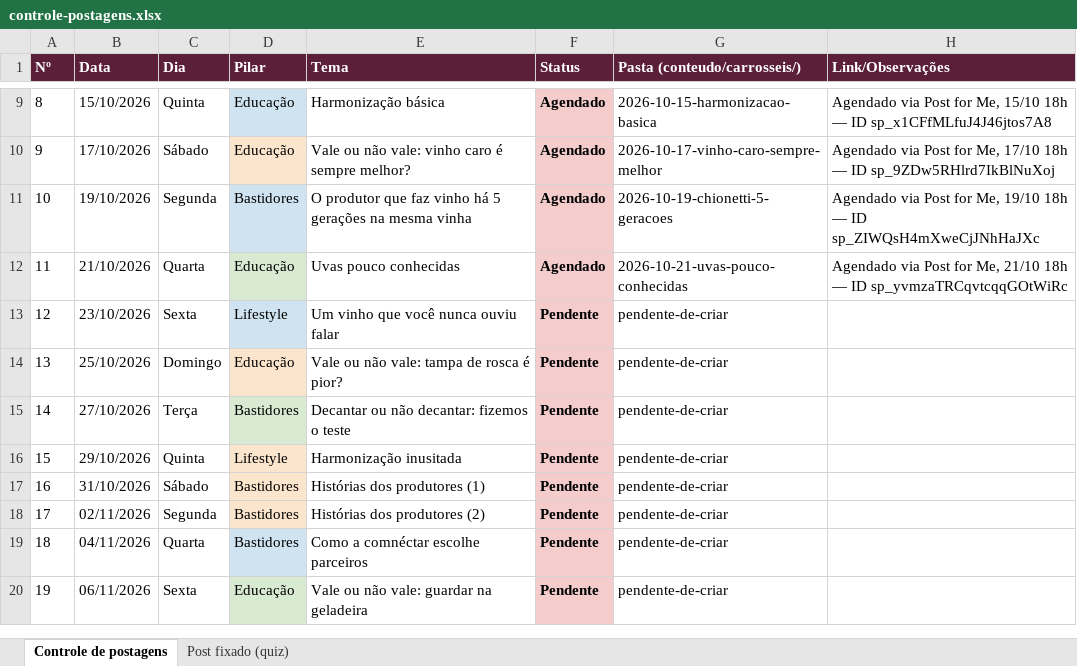
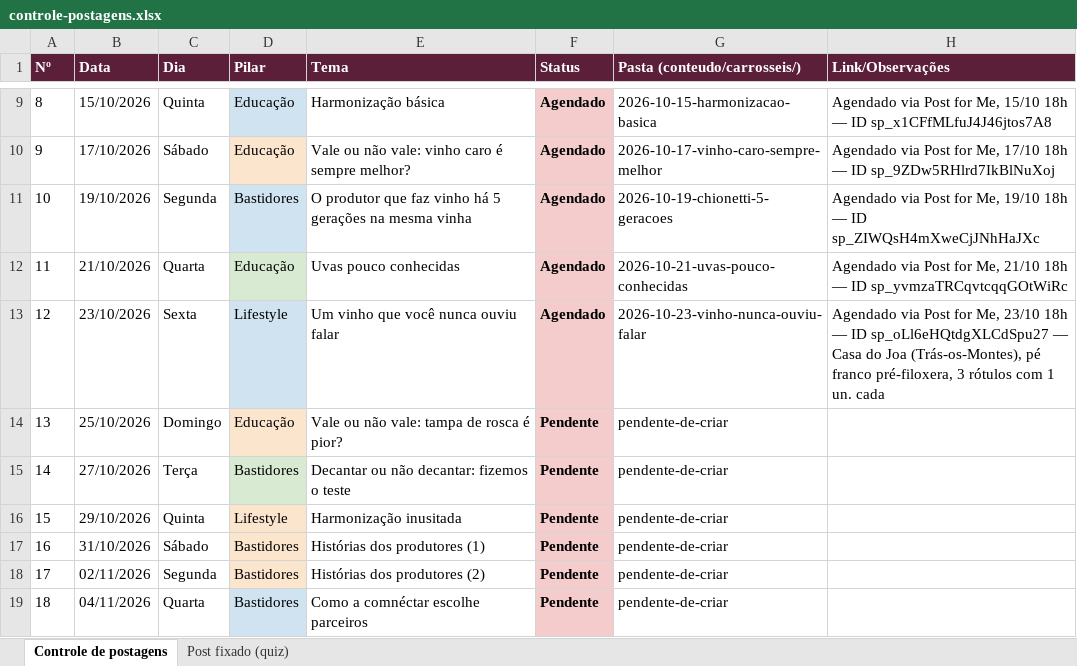
Before and after one commit to marceloheldt-tech/comnectar-workspace, an Excel workbook: campanhas/planejamento-t1-2026-2027/controle-postagens.xlsx, sheet Controle de postagens, drawn as a sheet; only a part is shown, gaps mark what is left out; the shorter side is filled out with more unchanged rows; values as stored, in another font and other column widths than the file's, no borders; the diff names each change by its address in the sheet, - before the commit and + after, or states it on an @@ line.

Commit message:
auto-sync: 2026-10-19 15:41

```diff
--- a/campanhas/planejamento-t1-2026-2027/controle-postagens.xlsx (sheet Controle de postagens)
+++ b/campanhas/planejamento-t1-2026-2027/controle-postagens.xlsx (sheet Controle de postagens)
-F13 (Status): Pendente
+F13 (Status): Agendado
-G13 (Pasta (conteudo/carrosseis/)): pendente-de-criar
+G13 (Pasta (conteudo/carrosseis/)): 2026-10-23-vinho-nunca-ouviu-falar
-H13 (Link/Observações): (empty)
+H13 (Link/Observações): Agendado via Post for Me, 23/10 18h — ID sp_oLl6eHQtdgXLCdSpu27 — Casa do Joa (Trás-os-Montes), pé franco pré-filoxera, 3 rótulos com 1 un. cada
```
